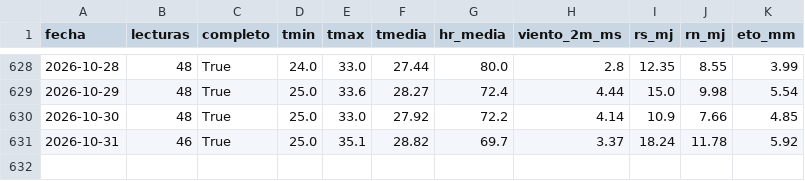
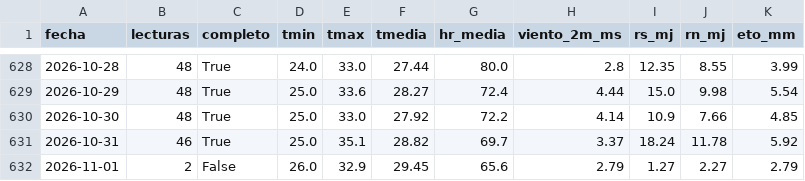
Before and after one commit to JosueValdiviezoS/Cecasp, a CSV file: data/diario.csv, drawn as a sheet; only a part is shown, gaps mark what is left out.

```diff
--- a/data/diario.csv
+++ b/data/diario.csv
@@ -631 +631,2 @@ fecha,lecturas,completo,tmin,tmax,tmedia,hr_media,viento_2m_ms,rs_mj,rn_mj,eto_m
 2026-10-31,46,True,25.0,35.1,28.82,69.7,3.37,18.24,11.78,5.92
+2026-11-01,2,False,26.0,32.9,29.45,65.6,2.79,1.27,2.27,2.79
```
Also changed, not shown: data/etc_diaria.csv, 2 other files.
